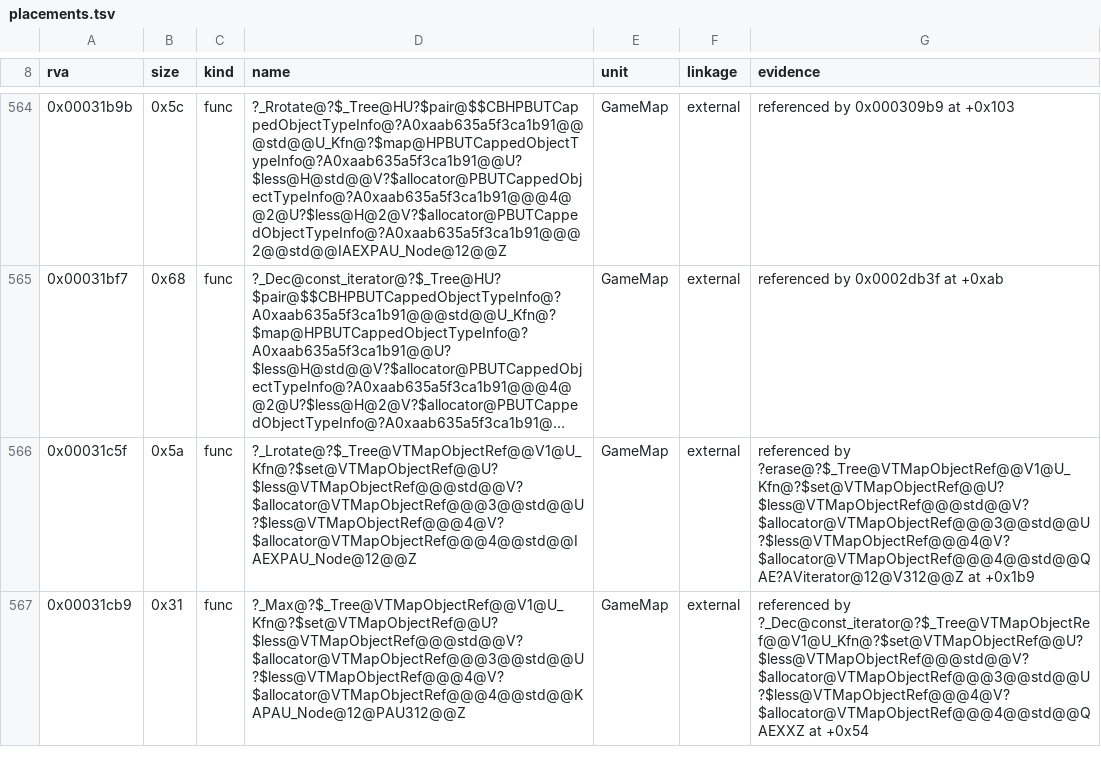
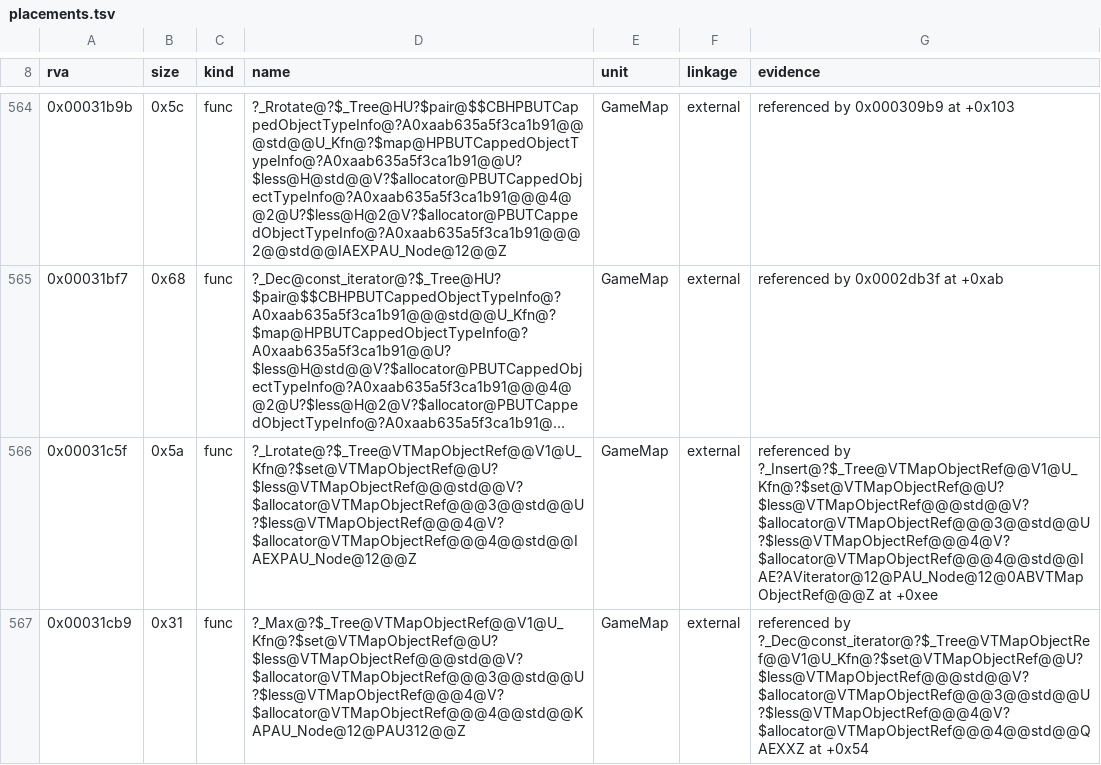
Before and after one commit to philipmendocino/homm3-decomp, a TSV file: config/retail/h3maped/placements.tsv, drawn as a sheet; only a part is shown, gaps mark what is left out; long unchanged cells end in …; the diff covers the shown part only; the diff names each change by its address in the sheet, - before the commit and + after, or states it on an @@ line.

```diff
--- a/config/retail/h3maped/placements.tsv
+++ b/config/retail/h3maped/placements.tsv
-G566 (evidence): referenced by ?erase@?$_Tree@VTMapObjectRef@@V1@U_Kfn@?$set@VTMapObjectRef@@U?$less@VTMapObjectRef@@@std@@V?$allocator@VTMapObjectRef@@@3@@std@@U?$less@VTMapObjectRef@@@4@V?$allocator@VTMapObjectRef@@@4@@std@@QAE?AViterator@12@V312@@Z at +0x1b9
+G566 (evidence): referenced by ?_Insert@?$_Tree@VTMapObjectRef@@V1@U_Kfn@?$set@VTMapObjectRef@@U?$less@VTMapObjectRef@@@std@@V?$allocator@VTMapObjectRef@@@3@@std@@U?$less@VTMapObjectRef@@@4@V?$allocator@VTMapObjectRef@@@4@@std@@IAE?AViterator@12@PAU_Node@12@0ABVTMapObjectRef@@@Z at +0xee
```
Also changed, not shown: 1 added row and 8 edited cells elsewhere in this file, config/match_baseline.h3maped.tsv, 1 other file.
